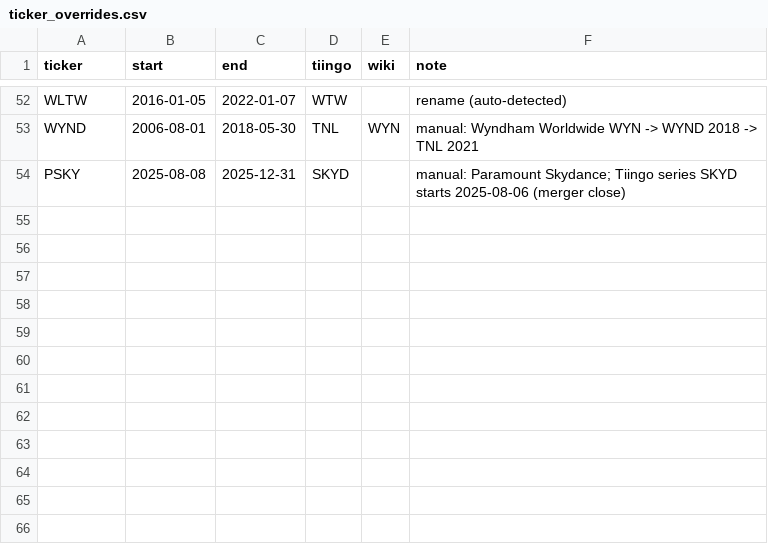
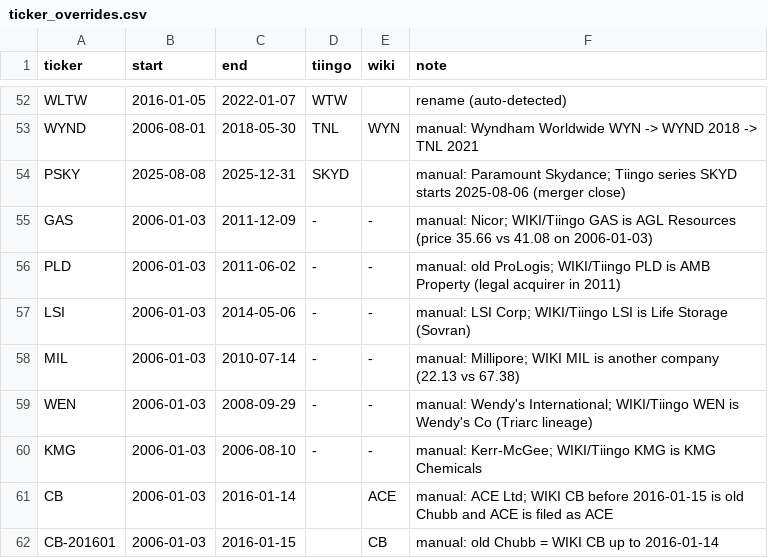
Before and after one commit to blackswan-quants/statarb-multiple-testing, a CSV file: reference/ticker_overrides.csv, drawn as a sheet; only a part is shown, gaps mark what is left out; the diff names each change by its address in the sheet, - before the commit and + after, or states it on an @@ line.

Commit message:
fix: restore companies lost to suffix collisions and remap wrong-company WIKI/Tiingo series

```diff
--- a/reference/ticker_overrides.csv
+++ b/reference/ticker_overrides.csv
+row 55: GAS | 2006-01-03 | 2011-12-09 | - | - | manual: Nicor; WIKI/Tiingo GAS is AGL Resources (price 35.66 vs 41.08 on 2006-01-03)
+row 56: PLD | 2006-01-03 | 2011-06-02 | - | - | manual: old ProLogis; WIKI/Tiingo PLD is AMB Property (legal acquirer in 2011)
+row 57: LSI | 2006-01-03 | 2014-05-06 | - | - | manual: LSI Corp; WIKI/Tiingo LSI is Life Storage (Sovran)
+row 58: MIL | 2006-01-03 | 2010-07-14 | - | - | manual: Millipore; WIKI MIL is another company (22.13 vs 67.38)
+row 59: WEN | 2006-01-03 | 2008-09-29 | - | - | manual: Wendy's International; WIKI/Tiingo WEN is Wendy's Co (Triarc lineage)
+row 60: KMG | 2006-01-03 | 2006-08-10 | - | - | manual: Kerr-McGee; WIKI/Tiingo KMG is KMG Chemicals
+row 61: CB | 2006-01-03 | 2016-01-14 |  | ACE | manual: ACE Ltd; WIKI CB before 2016-01-15 is old Chubb and ACE is filed as ACE
+row 62: CB-201601 | 2006-01-03 | 2016-01-15 |  | CB | manual: old Chubb = WIKI CB up to 2016-01-14
```
Also changed, not shown: 3 other files.
